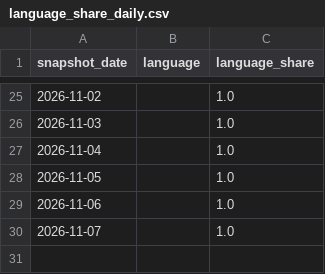
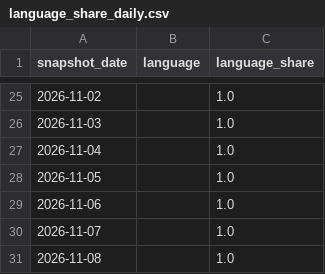
Before and after one commit to husy7/GitHub-TrendsInsight, a CSV file: data/processed/language_share_daily.csv, drawn as a sheet; only a part is shown, gaps mark what is left out; the diff names each change by its address in the sheet, - before the commit and + after, or states it on an @@ line.

```diff
--- a/data/processed/language_share_daily.csv
+++ b/data/processed/language_share_daily.csv
+row 31: 2026-11-08 |  | 1.0
```
Also changed, not shown: data/processed/language_share_monthly.csv, data/processed/rank_momentum_daily_all.csv, 8 other files.
